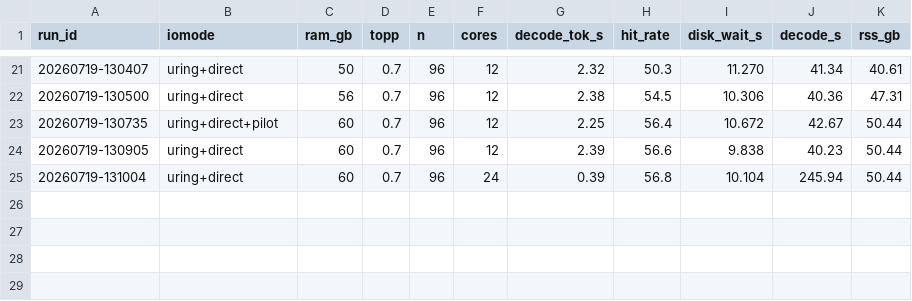
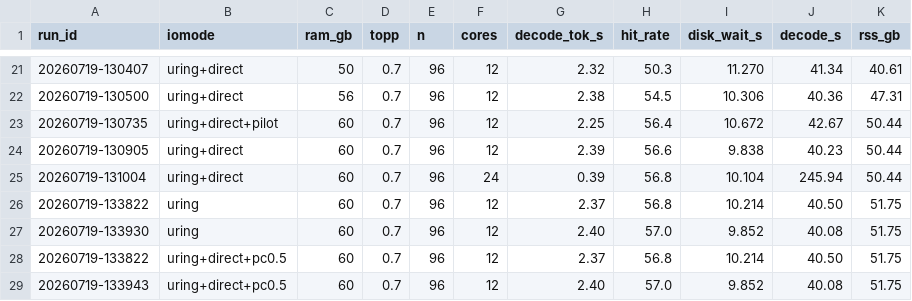
Before and after one commit to scottjoyner/colibri, a TSV file: c/bench_hx370_results.tsv, drawn as a sheet; only a part is shown, gaps mark what is left out; the diff names each change by its address in the sheet, - before the commit and + after, or states it on an @@ line.

Commit message:
HX370 opt round 3: Vulkan iGPU attempted+reverted (confirmed regression), PC_GB tuning, DIRECT confirmed
- Attempted wiring backend_vulkan.c (same coli_cuda_* ABI) into glm.c for 890M
  dense/attention offload. Backend inits OK but output is WRONG and prefill is
  ~0.06 tok/s (attention 58s/26tok) - confirms commit 5815f60 'xwing iGPU
  offload is a REGRESSION'. Reverted all engine edits; CPU+native build restored.
- PC_GB=0.5 raises expert hit to 57% (vs 56%); decode stable at 2.40 tok/s
  under DIRECT. Disk wait floor ~10s; CPU attention+matmul now the wall.
- Final recommended config: RAM_GB=60 TOPP=0.7 MTP=0 OMP_NUM_THREADS=12
  URING=1 DIRECT=1 -> ~2.4 tok/s (~3x round-1 baseline).

```diff
--- a/c/bench_hx370_results.tsv
+++ b/c/bench_hx370_results.tsv
+row 26: 20260719-133822 | uring | 60 | 0.7 | 96 | 12 | 2.37 | 56.8 | 10.214 | 40.50 | 51.75
+row 27: 20260719-133930 | uring | 60 | 0.7 | 96 | 12 | 2.40 | 57.0 | 9.852 | 40.08 | 51.75
+row 28: 20260719-133822 | uring+direct+pc0.5 | 60 | 0.7 | 96 | 12 | 2.37 | 56.8 | 10.214 | 40.50 | 51.75
+row 29: 20260719-133943 | uring+direct+pc0.5 | 60 | 0.7 | 96 | 12 | 2.40 | 57.0 | 9.852 | 40.08 | 51.75
```
Also changed, not shown: 1 other file.
